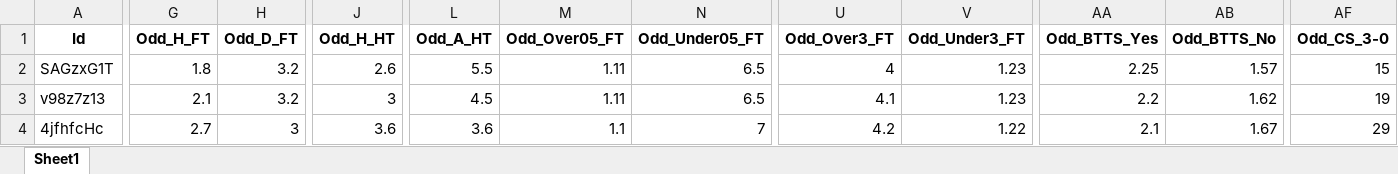
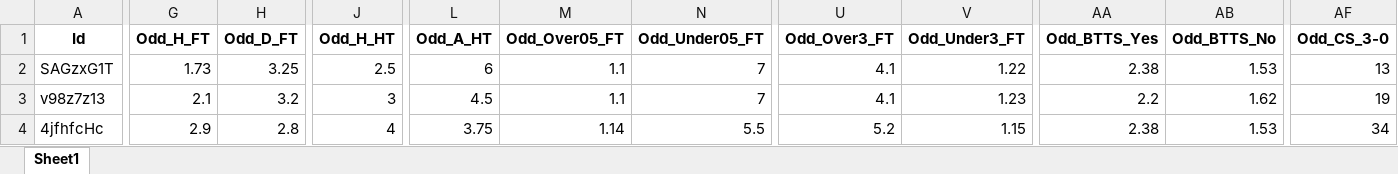
Before and after one commit to mtprado88/jogos_full, an Excel workbook: Jogos_da_Semana_FlashScore_2025-02-18.xlsx, sheet Sheet1, drawn as a sheet; only a part is shown, gaps mark what is left out; values as stored, in another font and other column widths than the file's, no borders; the diff covers the shown part only; the diff names each change by its address in the sheet, - before the commit and + after, or states it on an @@ line.

Commit message:
Atualizando o arquivo XLSX

```diff
--- a/Jogos_da_Semana_FlashScore_2025-02-18.xlsx (sheet Sheet1)
+++ b/Jogos_da_Semana_FlashScore_2025-02-18.xlsx (sheet Sheet1)
-G2 (Odd_H_FT): 1.8
+G2 (Odd_H_FT): 1.73
-H2 (Odd_D_FT): 3.2
+H2 (Odd_D_FT): 3.25
-J2 (Odd_H_HT): 2.6
+J2 (Odd_H_HT): 2.5
-L2 (Odd_A_HT): 5.5
+L2 (Odd_A_HT): 6
-M2:M3 (Odd_Over05_FT): 1.11
+M2:M3 (Odd_Over05_FT): 1.1
-N2:N3 (Odd_Under05_FT): 6.5
+N2:N3 (Odd_Under05_FT): 7
-U2 (Odd_Over3_FT): 4
+U2 (Odd_Over3_FT): 4.1
-V2 (Odd_Under3_FT): 1.23
+V2 (Odd_Under3_FT): 1.22
-AA2 (Odd_BTTS_Yes): 2.25
+AA2 (Odd_BTTS_Yes): 2.38
-AB2 (Odd_BTTS_No): 1.57
+AB2 (Odd_BTTS_No): 1.53
-AF2 (Odd_CS_3-0): 15
+AF2 (Odd_CS_3-0): 13
-G4 (Odd_H_FT): 2.7
+G4 (Odd_H_FT): 2.9
-H4 (Odd_D_FT): 3
+H4 (Odd_D_FT): 2.8
-J4 (Odd_H_HT): 3.6
+J4 (Odd_H_HT): 4
-L4 (Odd_A_HT): 3.6
+L4 (Odd_A_HT): 3.75
-M4 (Odd_Over05_FT): 1.1
+M4 (Odd_Over05_FT): 1.14
-N4 (Odd_Under05_FT): 7
+N4 (Odd_Under05_FT): 5.5
-U4 (Odd_Over3_FT): 4.2
+U4 (Odd_Over3_FT): 5.2
-V4 (Odd_Under3_FT): 1.22
+V4 (Odd_Under3_FT): 1.15
-AA4 (Odd_BTTS_Yes): 2.1
+AA4 (Odd_BTTS_Yes): 2.38
-AB4 (Odd_BTTS_No): 1.67
+AB4 (Odd_BTTS_No): 1.53
-AF4 (Odd_CS_3-0): 29
+AF4 (Odd_CS_3-0): 34
```
Also changed, not shown: 171 edited cells elsewhere in this sheet.
